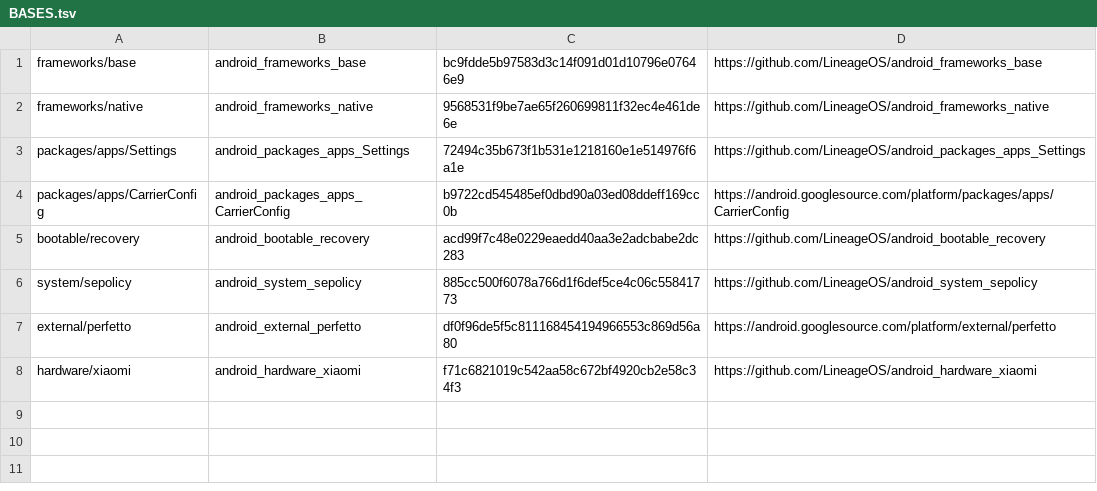
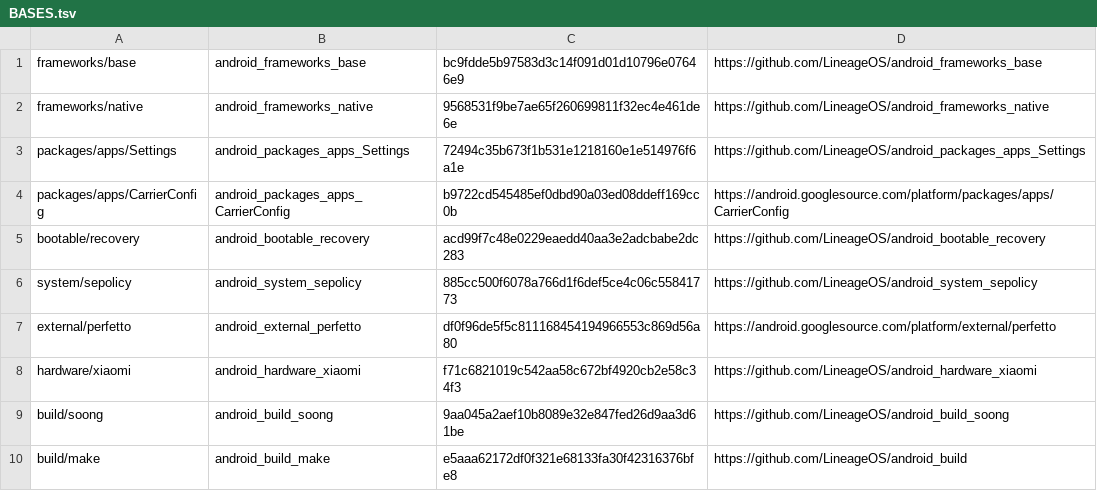
Before and after one commit to doublepi123/rothko-port, a TSV file: patches/BASES.tsv, drawn as a sheet.

Commit message:
rothko-port: Prepare offline development builds and target-files

```diff
--- a/patches/BASES.tsv
+++ b/patches/BASES.tsv
@@ -8 +8,3 @@ external/perfetto	android_external_perfetto	df0f96de5f5c811168454194966553c869d5
 hardware/xiaomi	android_hardware_xiaomi	f71c6821019c542aa58c672bf4920cb2e58c34f3	https://github.com/LineageOS/android_hardware_xiaomi
+build/soong	android_build_soong	9aa045a2aef10b8089e32e847fed26d9aa3d61be	https://github.com/LineageOS/android_build_soong
+build/make	android_build_make	e5aaa62172df0f321e68133fa30f42316376bfe8	https://github.com/LineageOS/android_build
```
Also changed, not shown: 18 other files.
